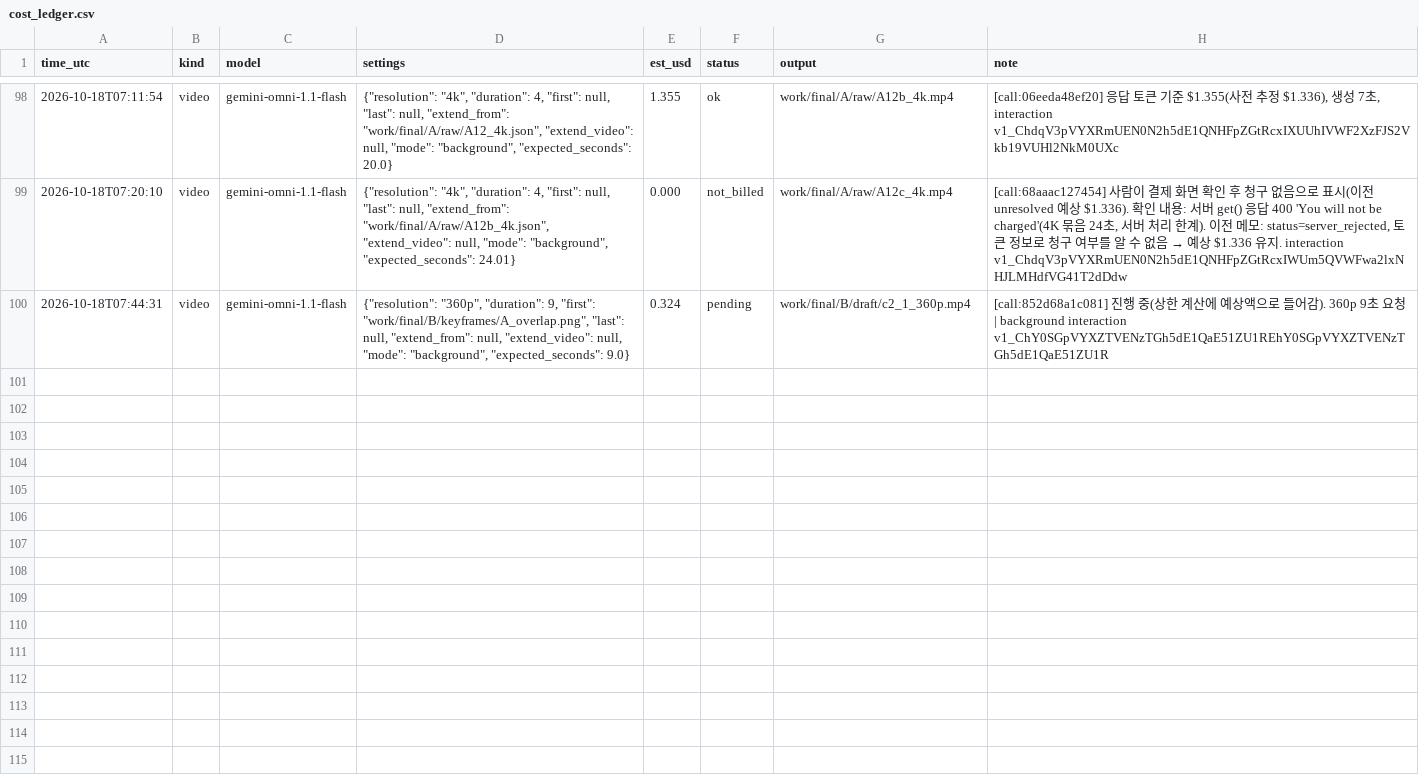
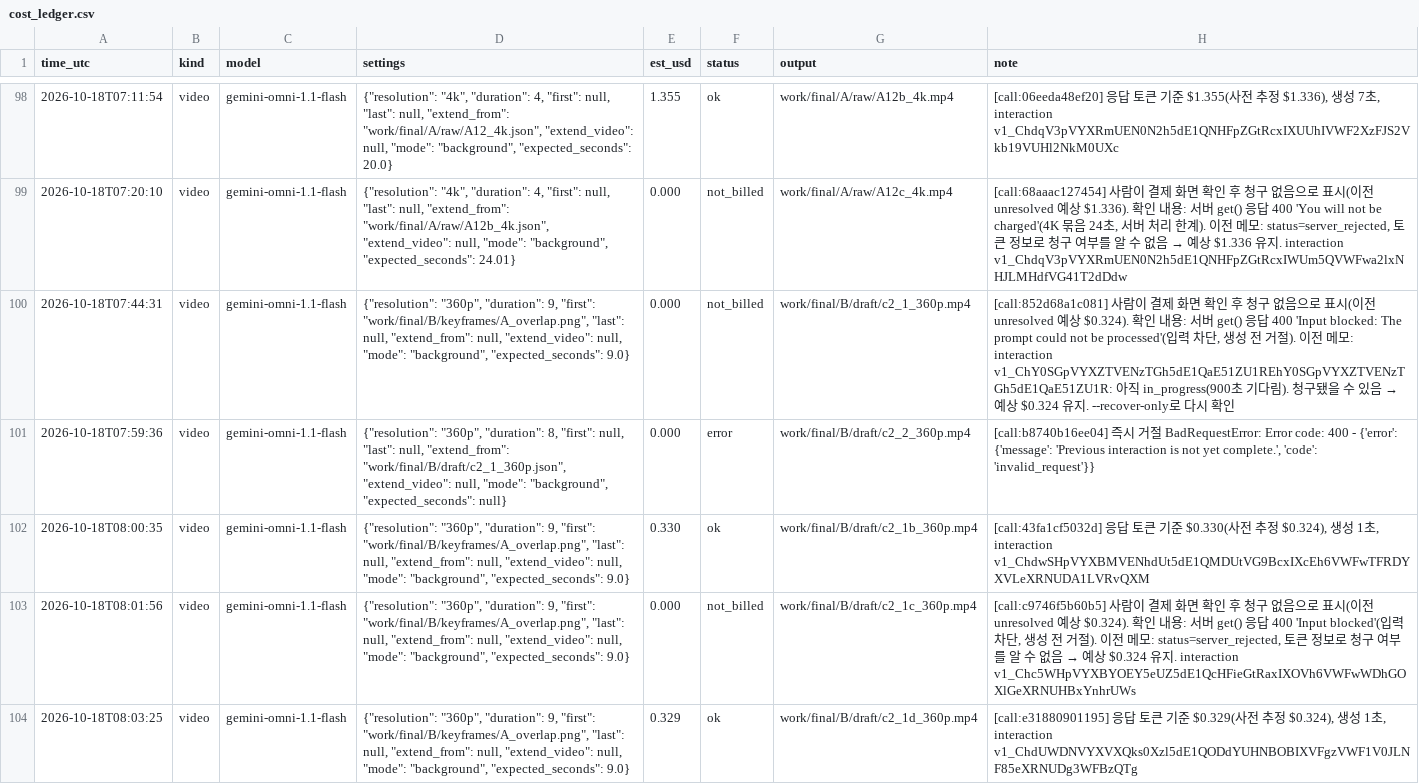
Before and after one commit to lkhh0408/lgh9766, a CSV file: work/cost_ledger.csv, drawn as a sheet; only a part is shown, gaps mark what is left out; the diff covers the shown part only; the diff names each change by its address in the sheet, - before the commit and + after, or states it on an @@ line.

```diff
--- a/work/cost_ledger.csv
+++ b/work/cost_ledger.csv
-E100 (est_usd): 0.324
+E100 (est_usd): 0.000
-F100 (status): pending
+F100 (status): not_billed
@@ H100 (note): [call:852d68a1c081] 진행 중(상한 계산에 예상액으로 들어감). 360p 9초 요청 | background interaction v1_ChY0SGpVYXZTVENzTGh5dE1QaE51ZU1REhY0SGpVYXZTVENzTGh5dE1QaE51ZU1R → [call:852d68a1c081] 사람이 결제 화면 확인 후 청구 없음으로 표시(이전 unresolved 예상 $0.324). 확인 내용: 서버 get() 응답 400 'Input blocked: The prompt could not be processed'(입력 차단, 생성 전 거절). 이전 메모: interaction v1_ChY0SGpVYXZTVENzTGh5dE1QaE51ZU1REhY0SGpVYXZTVENzTGh5dE1QaE51ZU1R: 아직 in_progress(900초 기다림). 청구됐을 수 있음 → 예상 $0.324 유지. --recover-only로 다시 확인 @@
+row 101: 2026-10-18T07:59:36 | video | gemini-omni-1.1-flash | {"resolution": "360p", "duration": 8, "first": null, "last": null, "extend_from": "work/final/B/draft/c2_1_360p.json", "extend_video": null, "mode": "background", "expected_seconds": null} | 0.000 | error | work/final/B/draft/c2_2_360p.mp4 | [call:b8740b16ee04] 즉시 거절 BadRequestError: Error code: 400 - {'error': {'message': 'Previous interaction is not yet complete.', 'code': 'invalid_request'}}
+row 102: 2026-10-18T08:00:35 | video | gemini-omni-1.1-flash | {"resolution": "360p", "duration": 9, "first": "work/final/B/keyframes/A_overlap.png", "last": null, "extend_from": null, "extend_video": null, "mode": "background", "expected_seconds": 9.0} | 0.330 | ok | work/final/B/draft/c2_1b_360p.mp4 | [call:43fa1cf5032d] 응답 토큰 기준 $0.330(사전 추정 $0.324), 생성 1초, interaction v1_ChdwSHpVYXBMVENhdUt5dE1QMDUtVG9BcxIXcEh6VWFwTFRDYXVLeXRNUDA1LVRvQXM
+row 103: 2026-10-18T08:01:56 | video | gemini-omni-1.1-flash | {"resolution": "360p", "duration": 9, "first": "work/final/B/keyframes/A_overlap.png", "last": null, "extend_from": null, "extend_video": null, "mode": "background", "expected_seconds": 9.0} | 0.000 | not_billed | work/final/B/draft/c2_1c_360p.mp4 | [call:c9746f5b60b5] 사람이 결제 화면 확인 후 청구 없음으로 표시(이전 unresolved 예상 $0.324). 확인 내용: 서버 get() 응답 400 'Input blocked'(입력 차단, 생성 전 거절). 이전 메모: status=server_rejected, 토큰 정보로 청구 여부를 알 수 없음 → 예상 $0.324 유지. interaction v1_Chc5WHpVYXBYOEY5eUZ5dE1QcHFieGtRaxIXOVh6VWFwWDhGOXlGeXRNUHBxYnhrUWs
+row 104: 2026-10-18T08:03:25 | video | gemini-omni-1.1-flash | {"resolution": "360p", "duration": 9, "first": "work/final/B/keyframes/A_overlap.png", "last": null, "extend_from": null, "extend_video": null, "mode": "background", "expected_seconds": 9.0} | 0.329 | ok | work/final/B/draft/c2_1d_360p.mp4 | [call:e31880901195] 응답 토큰 기준 $0.329(사전 추정 $0.324), 생성 1초, interaction v1_ChdUWDNVYXVXQks0Xzl5dE1QODdYUHNBOBIXVFgzVWF1V0JLNF85eXRNUDg3WFBzQTg
```
Also changed, not shown: 4 added rows elsewhere in this file, 41 other files.
